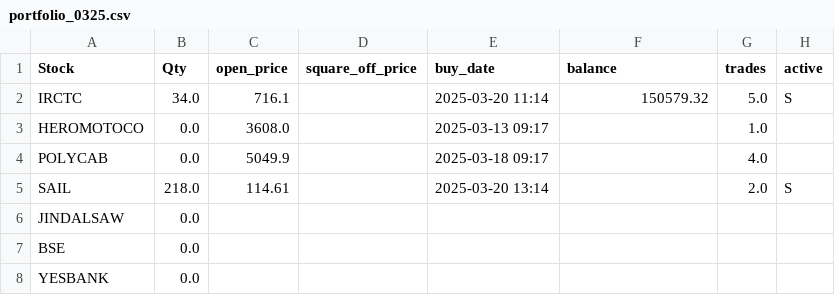
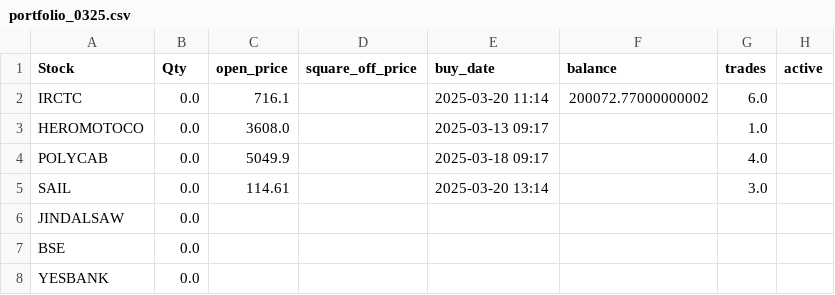
Before and after one commit to ANANTKACHOLIA/portfolio_data, a CSV file: portfolio_0325.csv, drawn as a sheet.

Commit message:
Replace CSV file

```diff
--- a/portfolio_0325.csv
+++ b/portfolio_0325.csv
@@ -1,6 +1,6 @@
 Stock,Qty,open_price,square_off_price,buy_date,balance,trades,active
- IRCTC,34.0,716.1,,2025-03-20 11:14,150579.32,5.0,S
+ IRCTC,0.0,716.1,,2025-03-20 11:14,200072.77000000002,6.0,
   HEROMOTOCO,0.0,3608.0,,2025-03-13 09:17,,1.0,
   POLYCAB,0.0,5049.9,,2025-03-18 09:17,,4.0,
- SAIL,218.0,114.61,,2025-03-20 13:14,,2.0,S
+ SAIL,0.0,114.61,,2025-03-20 13:14,,3.0,
  JINDALSAW,0.0,,,,,,
```
